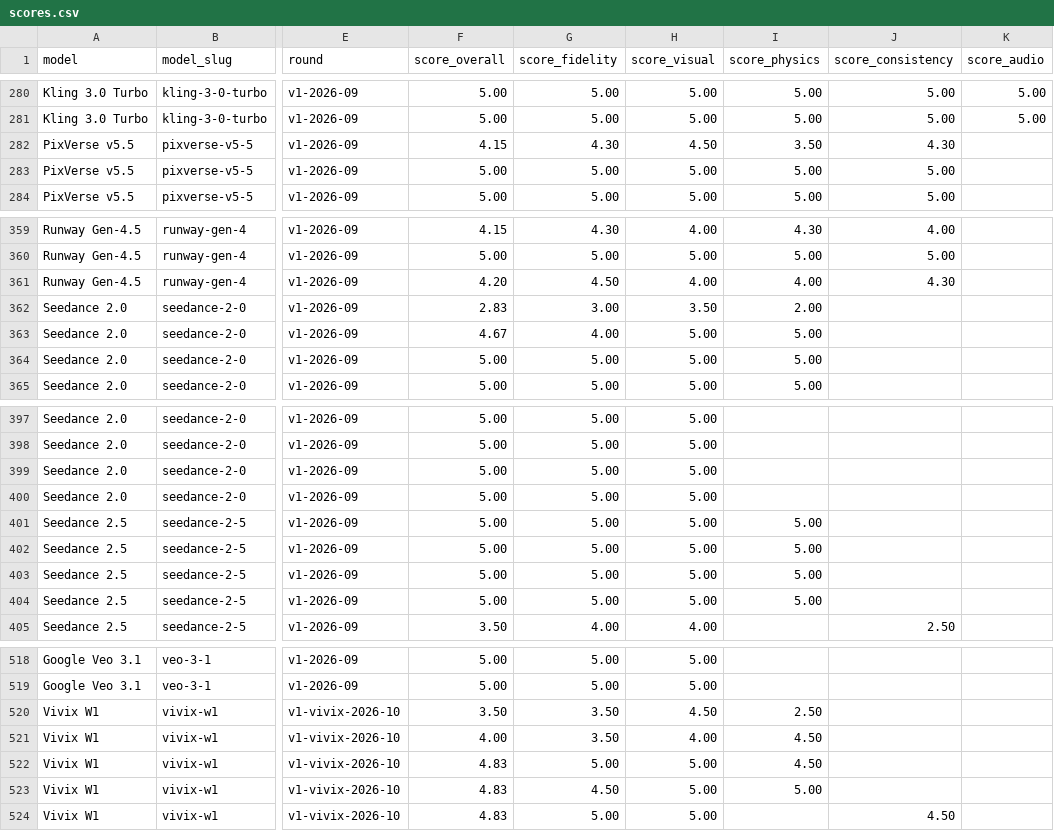
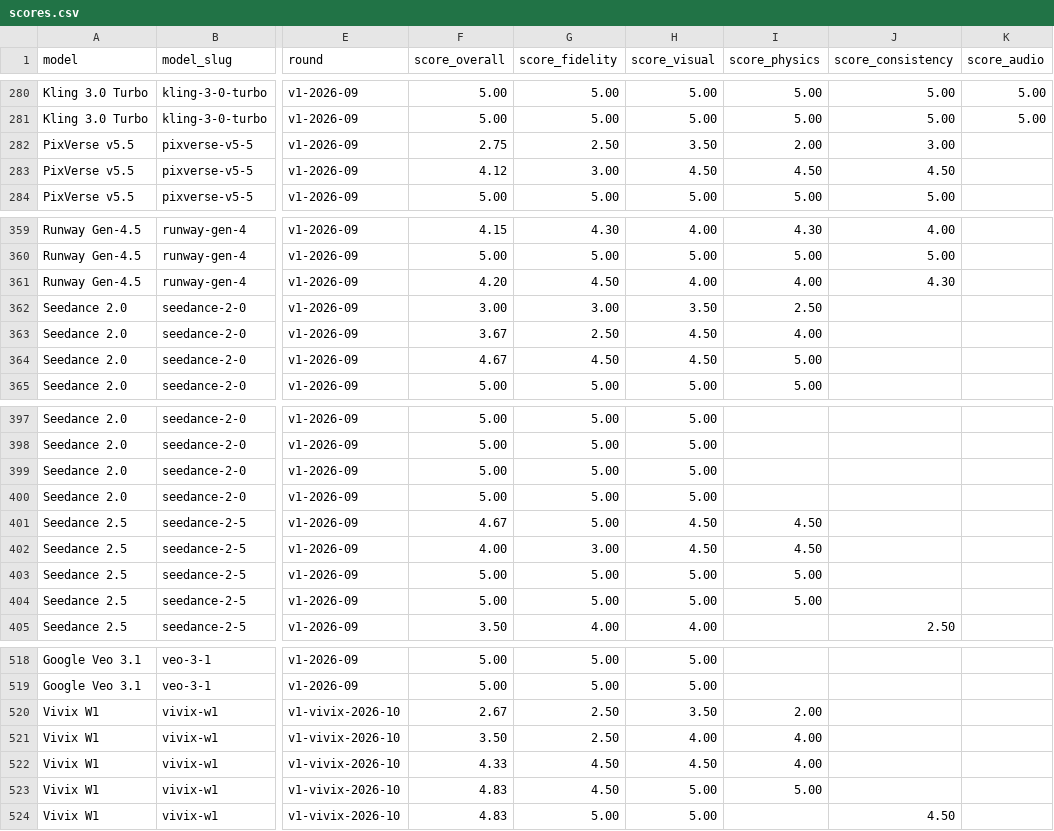
Before and after one commit to genativity/genativity-opendata, a CSV file: data/scores.csv, drawn as a sheet; only a part is shown, gaps mark what is left out; the diff covers the shown part only; the diff names each change by its address in the sheet, - before the commit and + after, or states it on an @@ line.

```diff
--- a/data/scores.csv
+++ b/data/scores.csv
-F282 (score_overall): 4.15
+F282 (score_overall): 2.75
-G282 (score_fidelity): 4.30
+G282 (score_fidelity): 2.50
-H282 (score_visual): 4.50
+H282 (score_visual): 3.50
-I282 (score_physics): 3.50
+I282 (score_physics): 2.00
-J282 (score_consistency): 4.30
+J282 (score_consistency): 3.00
-F283 (score_overall): 5.00
+F283 (score_overall): 4.12
-G283 (score_fidelity): 5.00
+G283 (score_fidelity): 3.00
-H283 (score_visual): 5.00
+H283 (score_visual): 4.50
-I283 (score_physics): 5.00
+I283 (score_physics): 4.50
-J283 (score_consistency): 5.00
+J283 (score_consistency): 4.50
-F362 (score_overall): 2.83
+F362 (score_overall): 3.00
-I362 (score_physics): 2.00
+I362 (score_physics): 2.50
-F363 (score_overall): 4.67
+F363 (score_overall): 3.67
-G363 (score_fidelity): 4.00
+G363 (score_fidelity): 2.50
-H363:H364 (score_visual): 5.00
+H363:H364 (score_visual): 4.50
-I363 (score_physics): 5.00
+I363 (score_physics): 4.00
-F364 (score_overall): 5.00
+F364 (score_overall): 4.67
-G364 (score_fidelity): 5.00
+G364 (score_fidelity): 4.50
-F401 (score_overall): 5.00
+F401 (score_overall): 4.67
-H401:H402 (score_visual): 5.00
+H401:H402 (score_visual): 4.50
-I401:I402 (score_physics): 5.00
+I401:I402 (score_physics): 4.50
-F402 (score_overall): 5.00
+F402 (score_overall): 4.00
-G402 (score_fidelity): 5.00
+G402 (score_fidelity): 3.00
-F520 (score_overall): 3.50
+F520 (score_overall): 2.67
-G520:G521 (score_fidelity): 3.50
+G520:G521 (score_fidelity): 2.50
-H520 (score_visual): 4.50
+H520 (score_visual): 3.50
-I520 (score_physics): 2.50
+I520 (score_physics): 2.00
-F521 (score_overall): 4.00
+F521 (score_overall): 3.50
-I521:I522 (score_physics): 4.50
+I521:I522 (score_physics): 4.00
-F522 (score_overall): 4.83
+F522 (score_overall): 4.33
-G522 (score_fidelity): 5.00
+G522 (score_fidelity): 4.50
-H522 (score_visual): 5.00
+H522 (score_visual): 4.50
```
Also changed, not shown: 70 edited cells elsewhere in this file, data/leaderboard.csv, 5 other files.
